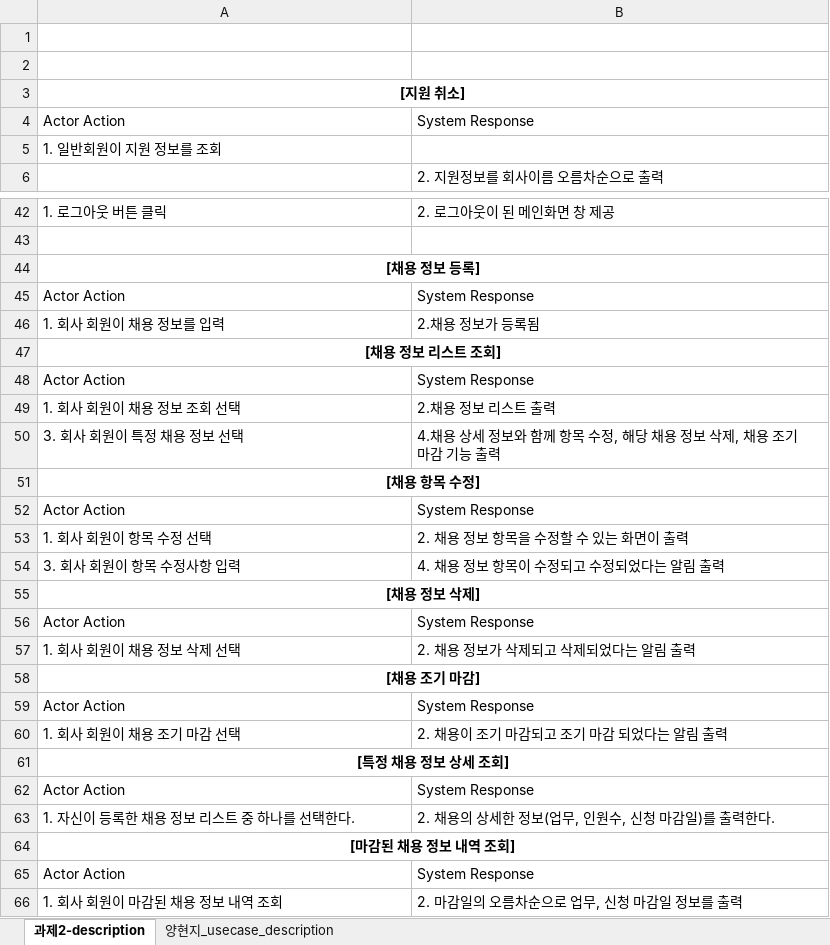
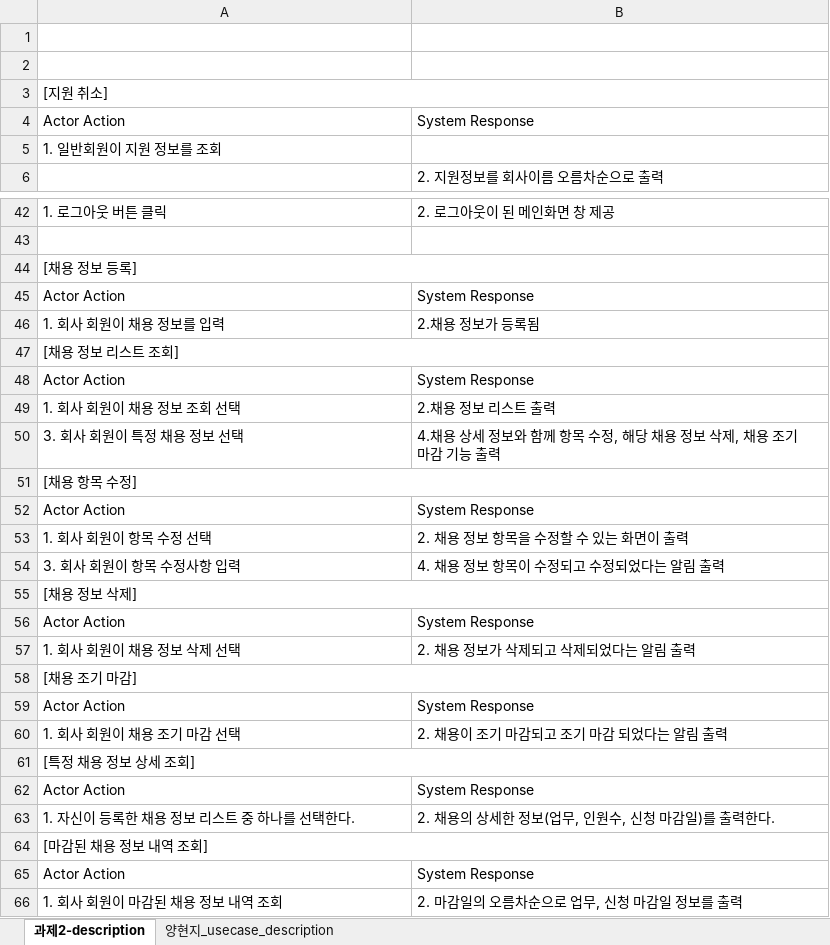
Before and after one commit to hjee02018/RecruitSystem, an Excel workbook: usecase_diagram & usecase_description/use_case_description_양현지.xlsx, sheet 과제2-description, drawn as a sheet; only a part is shown, gaps mark what is left out; values as stored, in another font and other column widths than the file's, no borders; the diff covers the shown part only; the diff names each change by its address in the sheet, - before the commit and + after, or states it on an @@ line.

```diff
--- a/usecase_diagram & usecase_description/use_case_description_양현지.xlsx (sheet 과제2-description)
+++ b/usecase_diagram & usecase_description/use_case_description_양현지.xlsx (sheet 과제2-description)
@@ A3 bold: on → off, alignment: center → left @@
@@ A44 bold: on → off, alignment: center → left @@
@@ A47 bold: on → off, alignment: center → left @@
@@ A51 bold: on → off, alignment: center → left @@
@@ A55 bold: on → off, alignment: center → left @@
@@ A58 bold: on → off, alignment: center → left @@
@@ A61 bold: on → off, alignment: center → left @@
@@ A64 bold: on → off, alignment: center → left @@
```
Also changed, not shown: cell formats elsewhere in this sheet, sheet 양현지_usecase_description, 8 other files.
